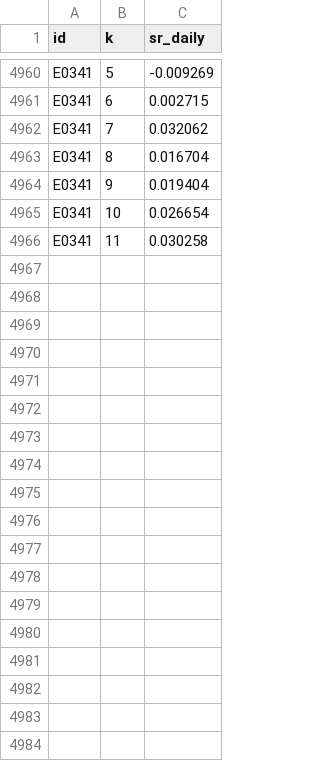
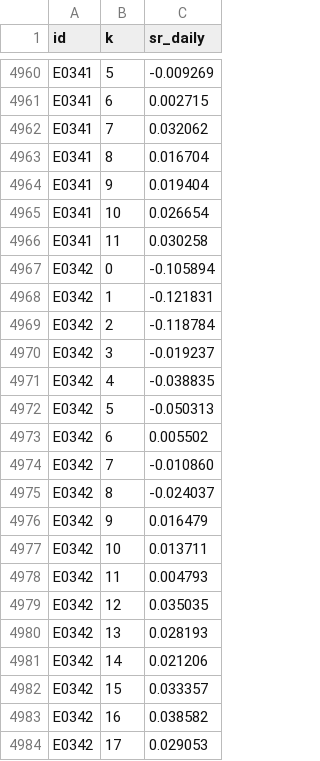
Before and after one commit to MPL0Y/DiamondHands, a CSV file: experiments/trials.csv, drawn as a sheet; only a part is shown, gaps mark what is left out; the diff names each change by its address in the sheet, - before the commit and + after, or states it on an @@ line.

```diff
--- a/experiments/trials.csv
+++ b/experiments/trials.csv
+row 4967: E0342 | 0 | -0.105894
+row 4968: E0342 | 1 | -0.121831
+row 4969: E0342 | 2 | -0.118784
+row 4970: E0342 | 3 | -0.019237
+row 4971: E0342 | 4 | -0.038835
+row 4972: E0342 | 5 | -0.050313
+row 4973: E0342 | 6 | 0.005502
+row 4974: E0342 | 7 | -0.010860
+row 4975: E0342 | 8 | -0.024037
+row 4976: E0342 | 9 | 0.016479
+row 4977: E0342 | 10 | 0.013711
+row 4978: E0342 | 11 | 0.004793
+row 4979: E0342 | 12 | 0.035035
+row 4980: E0342 | 13 | 0.028193
+row 4981: E0342 | 14 | 0.021206
+row 4982: E0342 | 15 | 0.033357
+row 4983: E0342 | 16 | 0.038582
+row 4984: E0342 | 17 | 0.029053
```
Also changed, not shown: experiments/leaderboard.csv, 3 other files.
